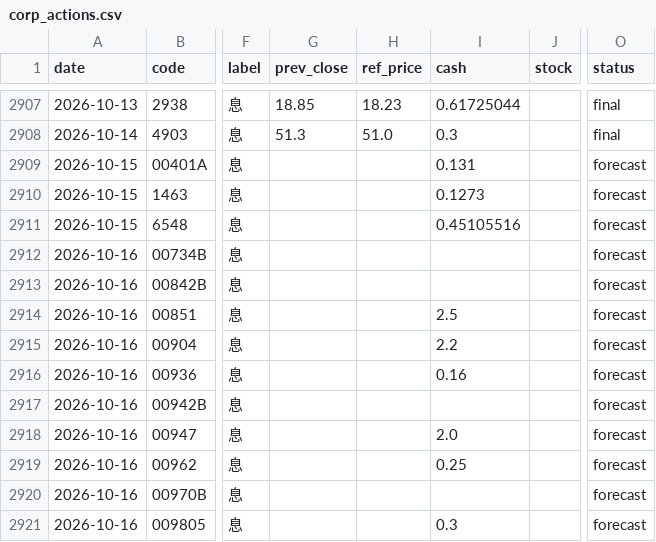
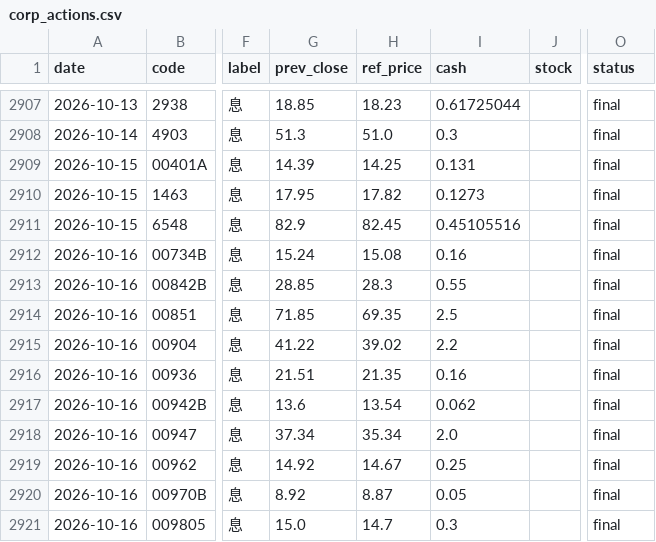
Before and after one commit to kevin92827/stock_track, a CSV file: data/corp_actions.csv, drawn as a sheet; only a part is shown, gaps mark what is left out; the diff covers the shown part only; the diff names each change by its address in the sheet, - before the commit and + after, or states it on an @@ line.

```diff
--- a/data/corp_actions.csv
+++ b/data/corp_actions.csv
-G2909 (prev_close): (empty)
+G2909 (prev_close): 14.39
-H2909 (ref_price): (empty)
+H2909 (ref_price): 14.25
-O2909:O2921 (status): forecast
+O2909:O2921 (status): final
-G2910 (prev_close): (empty)
+G2910 (prev_close): 17.95
-H2910 (ref_price): (empty)
+H2910 (ref_price): 17.82
-G2911 (prev_close): (empty)
+G2911 (prev_close): 82.9
-H2911 (ref_price): (empty)
+H2911 (ref_price): 82.45
-G2912 (prev_close): (empty)
+G2912 (prev_close): 15.24
-H2912 (ref_price): (empty)
+H2912 (ref_price): 15.08
-I2912 (cash): (empty)
+I2912 (cash): 0.16
-G2913 (prev_close): (empty)
+G2913 (prev_close): 28.85
-H2913 (ref_price): (empty)
+H2913 (ref_price): 28.3
-I2913 (cash): (empty)
+I2913 (cash): 0.55
-G2914 (prev_close): (empty)
+G2914 (prev_close): 71.85
-H2914 (ref_price): (empty)
+H2914 (ref_price): 69.35
-G2915 (prev_close): (empty)
+G2915 (prev_close): 41.22
-H2915 (ref_price): (empty)
+H2915 (ref_price): 39.02
-G2916 (prev_close): (empty)
+G2916 (prev_close): 21.51
-H2916 (ref_price): (empty)
+H2916 (ref_price): 21.35
-G2917 (prev_close): (empty)
+G2917 (prev_close): 13.6
-H2917 (ref_price): (empty)
+H2917 (ref_price): 13.54
-I2917 (cash): (empty)
+I2917 (cash): 0.062
-G2918 (prev_close): (empty)
+G2918 (prev_close): 37.34
-H2918 (ref_price): (empty)
+H2918 (ref_price): 35.34
-G2919 (prev_close): (empty)
+G2919 (prev_close): 14.92
-H2919 (ref_price): (empty)
+H2919 (ref_price): 14.67
-G2920 (prev_close): (empty)
+G2920 (prev_close): 8.92
-H2920 (ref_price): (empty)
+H2920 (ref_price): 8.87
-I2920 (cash): (empty)
+I2920 (cash): 0.05
-G2921 (prev_close): (empty)
+G2921 (prev_close): 15.0
-H2921 (ref_price): (empty)
+H2921 (ref_price): 14.7
```
Also changed, not shown: 4 added rows and 38 edited cells elsewhere in this file, 5 other files.
